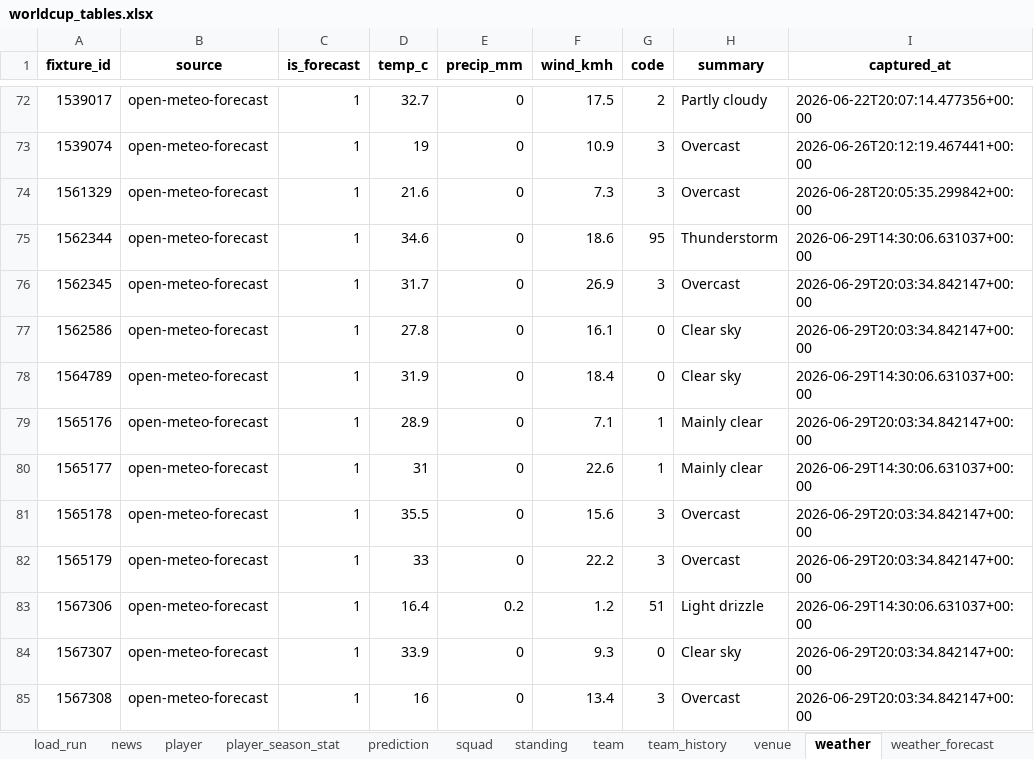
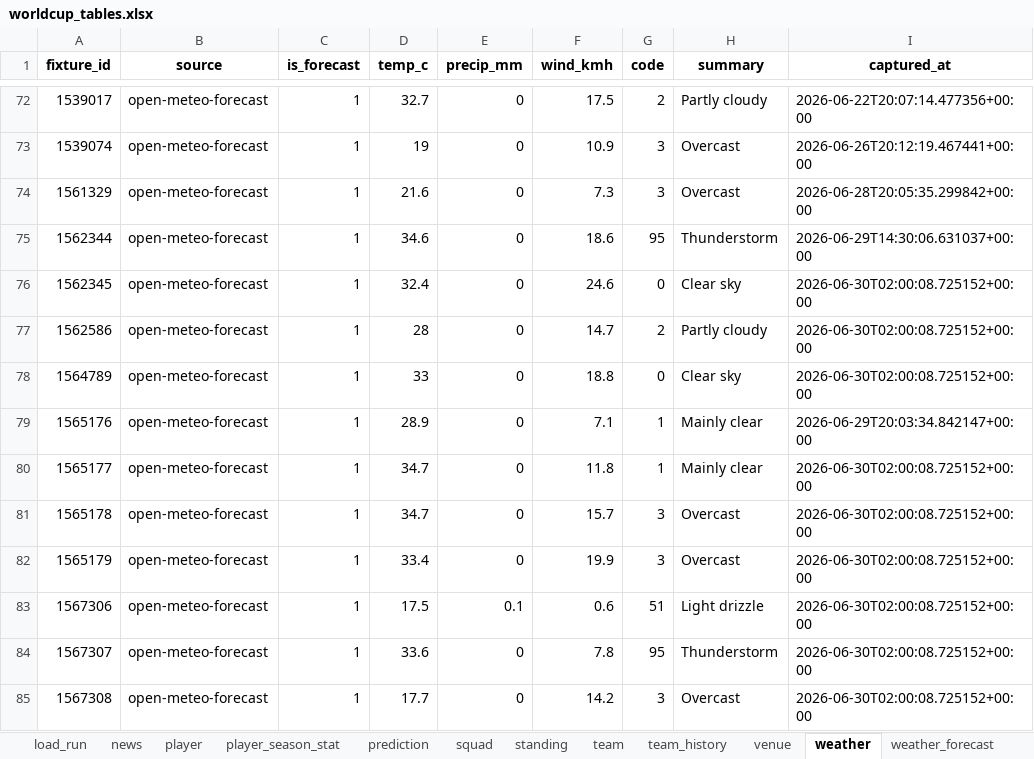
Before and after one commit to marc4data/world-cup-2026, an Excel workbook: reports/worldcup_tables.xlsx, sheet weather, drawn as a sheet; only a part is shown, gaps mark what is left out; values as stored, in another font and other column widths than the file's, no borders; the diff covers the shown part only; the diff names each change by its address in the sheet, - before the commit and + after, or states it on an @@ line.

```diff
--- a/reports/worldcup_tables.xlsx (sheet weather)
+++ b/reports/worldcup_tables.xlsx (sheet weather)
-D76 (temp_c): 31.7
+D76 (temp_c): 32.4
-F76 (wind_kmh): 26.9
+F76 (wind_kmh): 24.6
-G76 (code): 3
+G76 (code): 0
-H76 (summary): Overcast
+H76 (summary): Clear sky
-I76:I77 (captured_at): 2026-06-29T20:03:34.842147+00:00
+I76:I77 (captured_at): 2026-06-30T02:00:08.725152+00:00
-D77 (temp_c): 27.8
+D77 (temp_c): 28
-F77 (wind_kmh): 16.1
+F77 (wind_kmh): 14.7
-G77 (code): 0
+G77 (code): 2
-H77 (summary): Clear sky
+H77 (summary): Partly cloudy
-D78 (temp_c): 31.9
+D78 (temp_c): 33
-F78 (wind_kmh): 18.4
+F78 (wind_kmh): 18.8
-I78 (captured_at): 2026-06-29T14:30:06.631037+00:00
+I78 (captured_at): 2026-06-30T02:00:08.725152+00:00
-D80 (temp_c): 31
+D80 (temp_c): 34.7
-F80 (wind_kmh): 22.6
+F80 (wind_kmh): 11.8
-I80 (captured_at): 2026-06-29T14:30:06.631037+00:00
+I80 (captured_at): 2026-06-30T02:00:08.725152+00:00
-D81 (temp_c): 35.5
+D81 (temp_c): 34.7
-F81 (wind_kmh): 15.6
+F81 (wind_kmh): 15.7
-I81:I82 (captured_at): 2026-06-29T20:03:34.842147+00:00
+I81:I82 (captured_at): 2026-06-30T02:00:08.725152+00:00
-D82 (temp_c): 33
+D82 (temp_c): 33.4
-F82 (wind_kmh): 22.2
+F82 (wind_kmh): 19.9
-D83 (temp_c): 16.4
+D83 (temp_c): 17.5
-E83 (precip_mm): 0.2
+E83 (precip_mm): 0.1
-F83 (wind_kmh): 1.2
+F83 (wind_kmh): 0.6
-I83 (captured_at): 2026-06-29T14:30:06.631037+00:00
+I83 (captured_at): 2026-06-30T02:00:08.725152+00:00
-D84 (temp_c): 33.9
+D84 (temp_c): 33.6
-F84 (wind_kmh): 9.3
+F84 (wind_kmh): 7.8
-G84 (code): 0
+G84 (code): 95
-H84 (summary): Clear sky
+H84 (summary): Thunderstorm
-I84:I85 (captured_at): 2026-06-29T20:03:34.842147+00:00
+I84:I85 (captured_at): 2026-06-30T02:00:08.725152+00:00
-D85 (temp_c): 16
+D85 (temp_c): 17.7
-F85 (wind_kmh): 13.4
+F85 (wind_kmh): 14.2
```
Also changed, not shown: 12 edited cells elsewhere in this sheet, sheet player_season_stat, sheet fixture_player_stat, sheet event, sheet player, sheet weather_forecast, sheet group_qualification, 4 more sheets, 7 other files.
